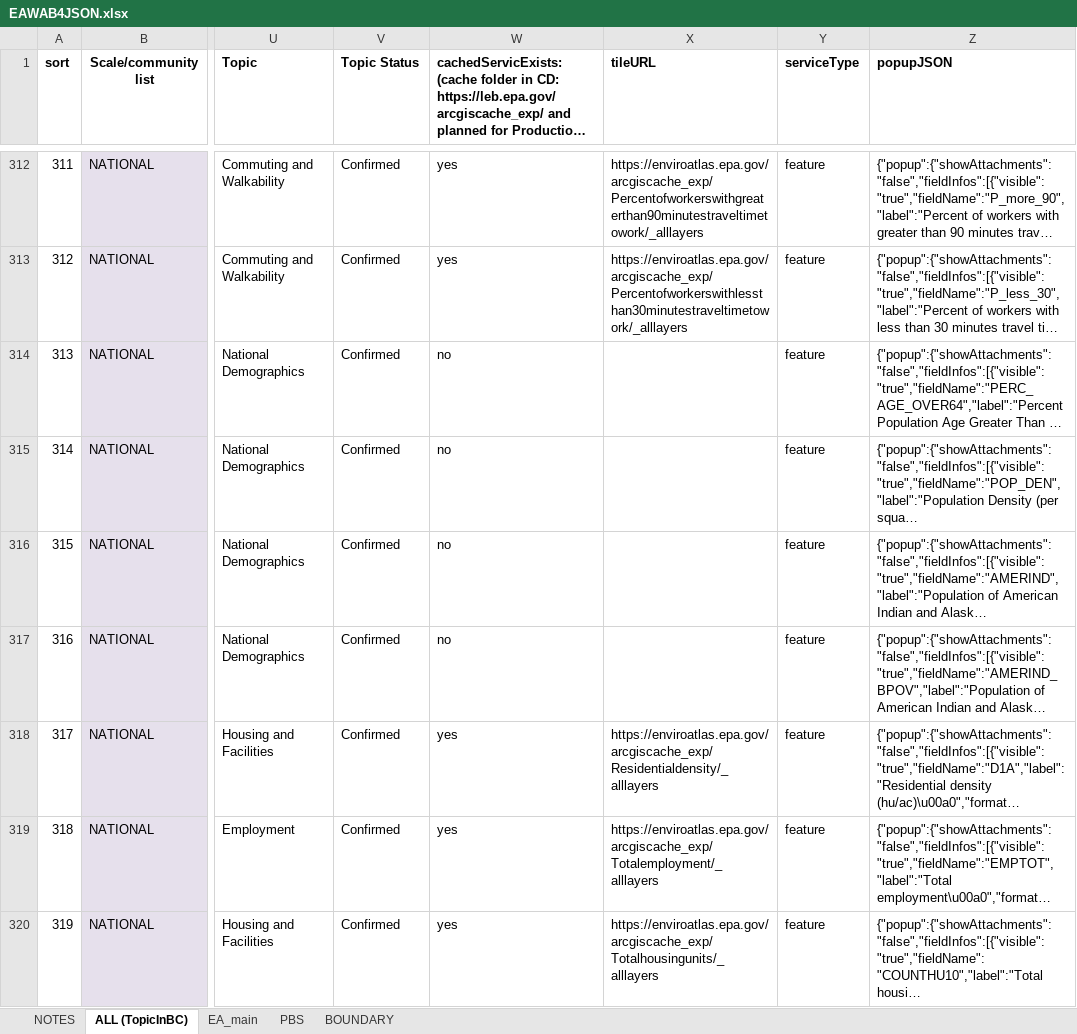
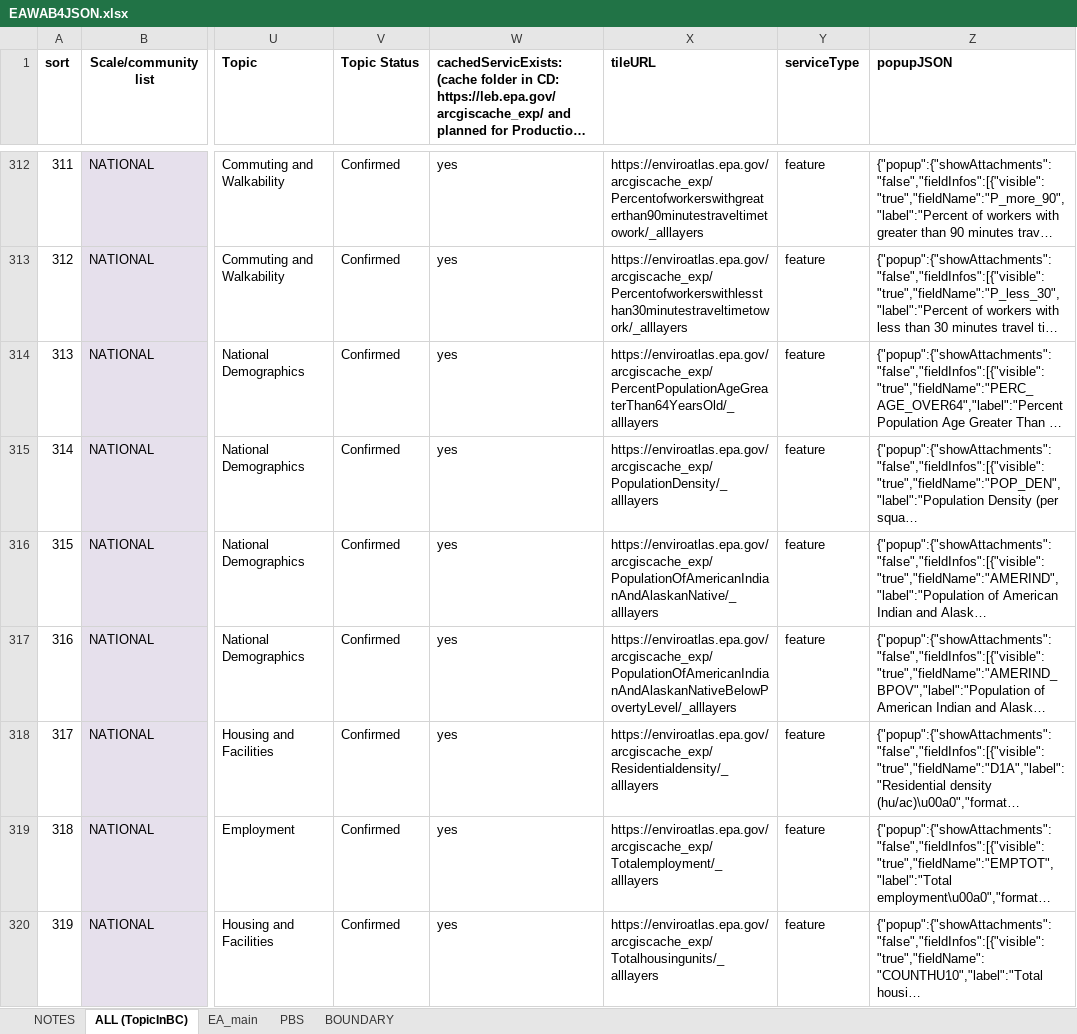
Before and after one commit to USEPA/EnviroAtlas_JSApp, an Excel workbook: scripts/EAWAB4JSON.xlsx, sheet ALL (TopicInBC), drawn as a sheet; only a part is shown, gaps mark what is left out; long unchanged cells end in …; values as stored, in another font and other column widths than the file's, no borders; the diff covers the shown part only; the diff names each change by its address in the sheet, - before the commit and + after, or states it on an @@ line.

```diff
--- a/scripts/EAWAB4JSON.xlsx (sheet ALL (TopicInBC))
+++ b/scripts/EAWAB4JSON.xlsx (sheet ALL (TopicInBC))
-W314:W317: no
+W314:W317: yes
-X314 (tileURL): (empty)
+X314 (tileURL): https://enviroatlas.epa.gov/arcgiscache_exp/PercentPopulationAgeGreaterThan64YearsOld/_alllayers
-X315 (tileURL): (empty)
+X315 (tileURL): https://enviroatlas.epa.gov/arcgiscache_exp/PopulationDensity/_alllayers
-X316 (tileURL): (empty)
+X316 (tileURL): https://enviroatlas.epa.gov/arcgiscache_exp/PopulationOfAmericanIndianAndAlaskanNative/_alllayers
-X317 (tileURL): (empty)
+X317 (tileURL): https://enviroatlas.epa.gov/arcgiscache_exp/PopulationOfAmericanIndianAndAlaskanNativeBelowPovertyLevel/_alllayers
```
Also changed, not shown: 28 edited cells and cell formats elsewhere in this sheet, sheet EA_main, sheet PBS, sheet BOUNDARY, 6 other files.
